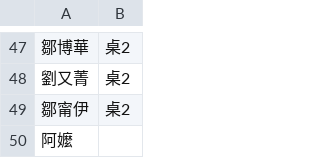
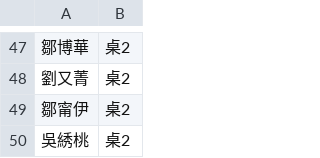
Before and after one commit to peteryang1110/small_project_for_wedding, a CSV file: seats.csv, drawn as a sheet; only a part is shown, gaps mark what is left out; removed rows and columns are numbered as before the commit, all else as after; the diff names each change by its address in the sheet, - before the commit and + after, or states it on an @@ line.

Commit message:
Update seats.csv

```diff
--- a/seats.csv
+++ b/seats.csv
-row 50: 阿嬤
+row 50: 吳綉桃 | 桌2
```
